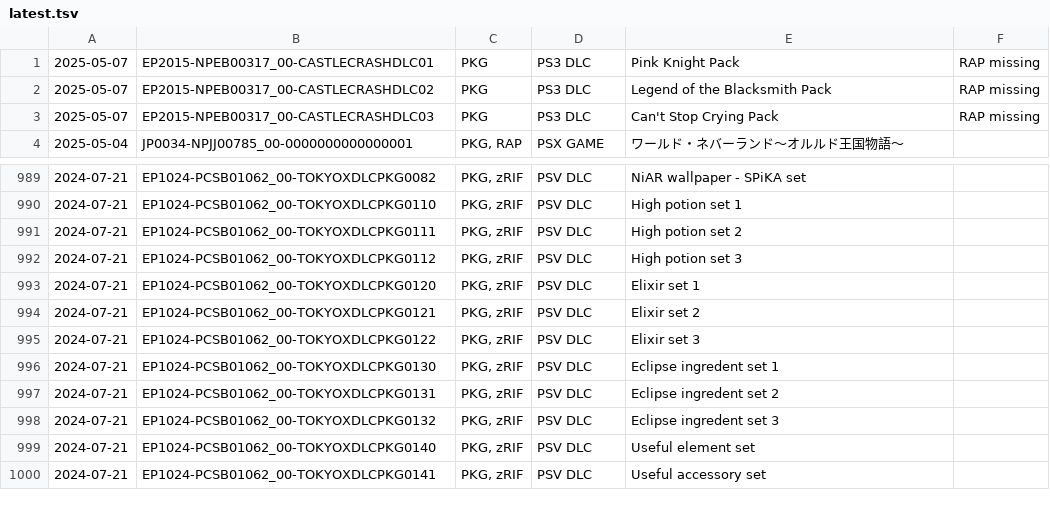
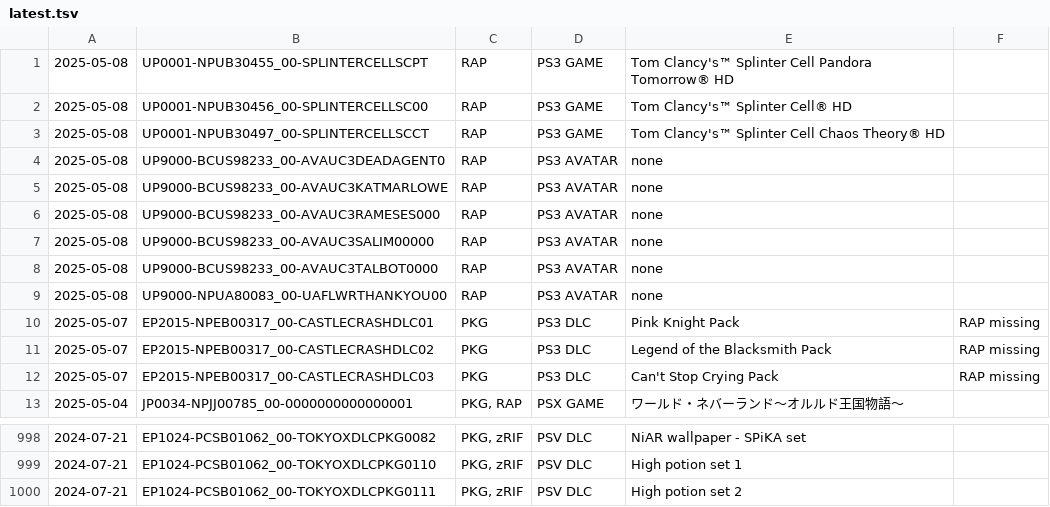
Before and after one commit to 1jtp8sobiu/psn-chihiro, a TSV file: latest.tsv, drawn as a sheet; only a part is shown, gaps mark what is left out; removed rows and columns are numbered as before the commit, all else as after; the diff names each change by its address in the sheet, - before the commit and + after, or states it on an @@ line.

```diff
--- a/latest.tsv
+++ b/latest.tsv
+row 1: 2025-05-08 | UP0001-NPUB30455_00-SPLINTERCELLSCPT | RAP | PS3 GAME | Tom Clancy's™ Splinter Cell Pandora Tomorrow® HD
+row 2: 2025-05-08 | UP0001-NPUB30456_00-SPLINTERCELLSC00 | RAP | PS3 GAME | Tom Clancy's™ Splinter Cell® HD
+row 3: 2025-05-08 | UP0001-NPUB30497_00-SPLINTERCELLSCCT | RAP | PS3 GAME | Tom Clancy's™ Splinter Cell Chaos Theory® HD
+row 4: 2025-05-08 | UP9000-BCUS98233_00-AVAUC3DEADAGENT0 | RAP | PS3 AVATAR | none
+row 5: 2025-05-08 | UP9000-BCUS98233_00-AVAUC3KATMARLOWE | RAP | PS3 AVATAR | none
+row 6: 2025-05-08 | UP9000-BCUS98233_00-AVAUC3RAMESES000 | RAP | PS3 AVATAR | none
+row 7: 2025-05-08 | UP9000-BCUS98233_00-AVAUC3SALIM00000 | RAP | PS3 AVATAR | none
+row 8: 2025-05-08 | UP9000-BCUS98233_00-AVAUC3TALBOT0000 | RAP | PS3 AVATAR | none
+row 9: 2025-05-08 | UP9000-NPUA80083_00-UAFLWRTHANKYOU00 | RAP | PS3 AVATAR | none
-row 992: 2024-07-21 | EP1024-PCSB01062_00-TOKYOXDLCPKG0112 | PKG, zRIF | PSV DLC | High potion set 3
-row 993: 2024-07-21 | EP1024-PCSB01062_00-TOKYOXDLCPKG0120 | PKG, zRIF | PSV DLC | Elixir set 1
-row 994: 2024-07-21 | EP1024-PCSB01062_00-TOKYOXDLCPKG0121 | PKG, zRIF | PSV DLC | Elixir set 2
-row 995: 2024-07-21 | EP1024-PCSB01062_00-TOKYOXDLCPKG0122 | PKG, zRIF | PSV DLC | Elixir set 3
-row 996: 2024-07-21 | EP1024-PCSB01062_00-TOKYOXDLCPKG0130 | PKG, zRIF | PSV DLC | Eclipse ingredent set 1
-row 997: 2024-07-21 | EP1024-PCSB01062_00-TOKYOXDLCPKG0131 | PKG, zRIF | PSV DLC | Eclipse ingredent set 2
-row 998: 2024-07-21 | EP1024-PCSB01062_00-TOKYOXDLCPKG0132 | PKG, zRIF | PSV DLC | Eclipse ingredent set 3
-row 999: 2024-07-21 | EP1024-PCSB01062_00-TOKYOXDLCPKG0140 | PKG, zRIF | PSV DLC | Useful element set
-row 1000: 2024-07-21 | EP1024-PCSB01062_00-TOKYOXDLCPKG0141 | PKG, zRIF | PSV DLC | Useful accessory set
```
Also changed, not shown: 2 other files.
